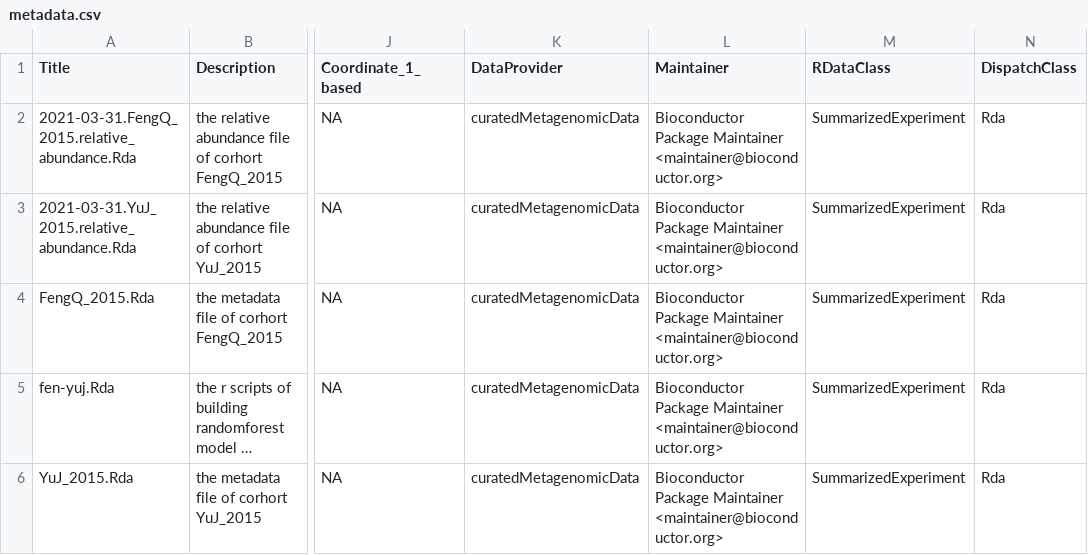
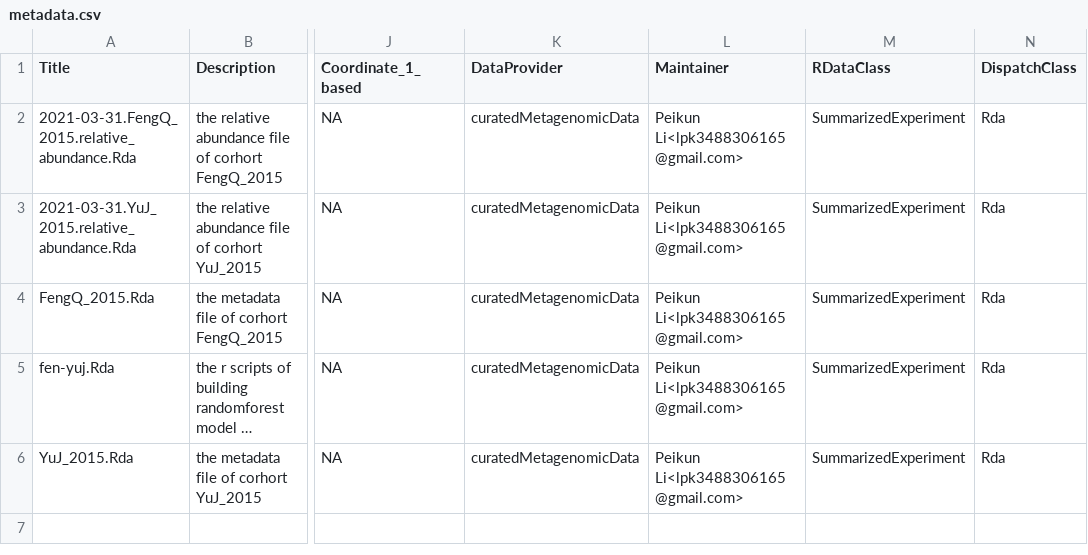
Before and after one commit to peikunli/CRCmodel, a CSV file: inst/extdata/metadata.csv, drawn as a sheet; only a part is shown, gaps mark what is left out; long unchanged cells end in …; the diff names each change by its address in the sheet, - before the commit and + after, or states it on an @@ line.

Commit message:
Update metadata.csv

```diff
--- a/inst/extdata/metadata.csv
+++ b/inst/extdata/metadata.csv
-L2:L6 (Maintainer): Bioconductor Package Maintainer <maintainer@bioconductor.org>
+L2:L6 (Maintainer): Peikun Li<lpk3488306165@gmail.com>
```
